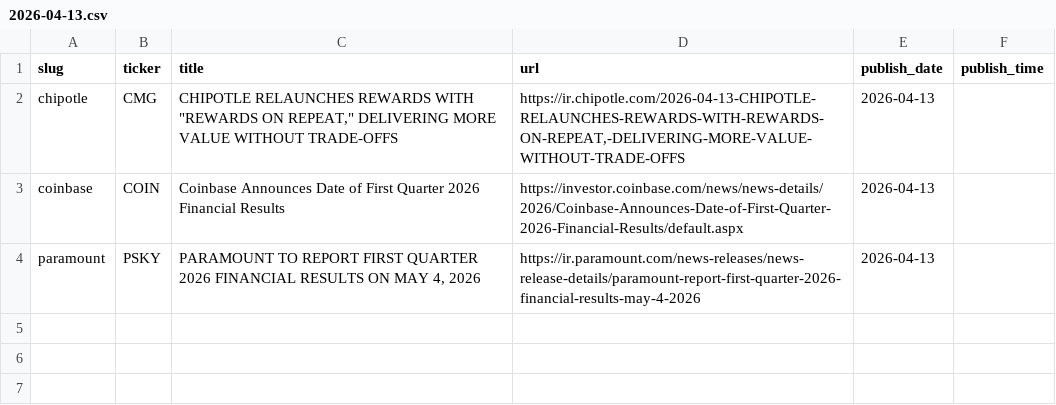
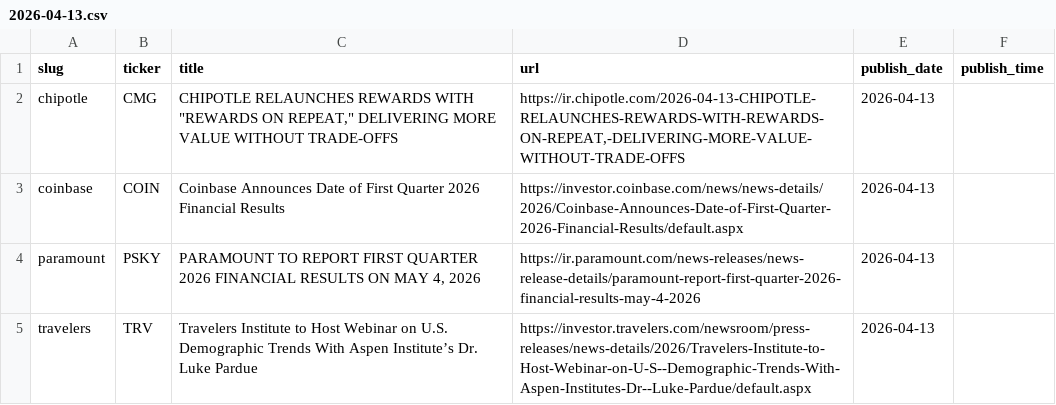
Before and after one commit to KamarajuKusumanchi/primary_wire, a CSV file: data/2026/2026-04-13.csv, drawn as a sheet.

```diff
--- a/data/2026/2026-04-13.csv
+++ b/data/2026/2026-04-13.csv
@@ -4 +4,2 @@ coinbase,COIN,Coinbase Announces Date of First Quarter 2026 Financial Results,ht
 paramount,PSKY,"PARAMOUNT TO REPORT FIRST QUARTER 2026 FINANCIAL RESULTS ON MAY 4, 2026",https://ir.paramount.com/news-releases/news-release-details/paramount-report-first-quarter-2026-financial-results-may-4-2026,2026-04-13,
+travelers,TRV,Travelers Institute to Host Webinar on U.S. Demographic Trends With Aspen Institute’s Dr. Luke Pardue,https://investor.travelers.com/newsroom/press-releases/news-details/2026/Travelers-Institute-to-Host-Webinar-on-U-S--Demographic-Trends-With-Aspen-Institutes-Dr--Luke-Pardue/default.aspx,2026-04-13,
```
Also changed, not shown: data/2026/2026-01-02.csv, data/2026/2026-01-15.csv, 22 other files.
